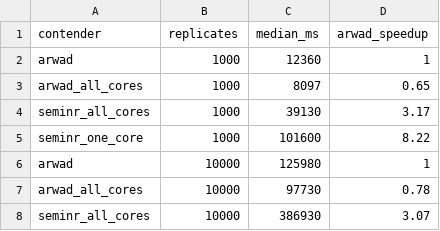
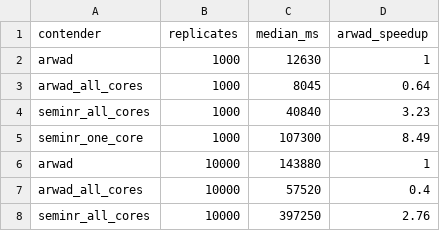
Before and after one commit to bashar-al-agha/arwad, a CSV file: bench/phase2/pls_moderation_timing.csv, drawn as a sheet.

Commit message:
docs: moderation benchmark of 0.1.0.9004 in three rounds (REPORT 3d): 6.8 times
REPORT §3d now measures version 0.1.0.9004 (weights-only first stage):
1,000 resamples from pls_moderation_bench.R (medians of 3: 12,630 ms on
one core, 8,045 ms on four, against 40,840 and 107,300 ms for seminr
2.6.0), and 10,000 resamples from the new pls_moderation_rounds.R: three
rounds, seminr first in each, R's memory freed between runs. Medians 122.0 s
(one core) and 57.6 s (four cores) against seminr's fastest 390.1 s: 6.8
times faster on the same four cores, 3.2 times from one core; identical
arrays in all nine runs; the rounds agree within 2%.

Why three rounds: this morning's 4.0 times (0.1.0.9003) came from a single
round whose four workers took 0.78 of the one-core time (0.47 in the three
rounds), and 0.1.0.9004's single round went the other way (143.9 s on one
core). The shortcut of 0.1.0.9004 saves about 9% of a resample (A/B, ADR-0006);
the rest of the difference is single-round variation on this laptop. Both
earlier figures stay in §3d's History, with the 29 October run.

Summary, §5 (four workers halve the time here too) and §7 (next: the
re-estimation analyses of the new ROADMAP row), README status clause, NEWS
0.1.0.9004, ROADMAP row updated.

```diff
--- a/bench/phase2/pls_moderation_timing.csv
+++ b/bench/phase2/pls_moderation_timing.csv
@@ -1,8 +1,8 @@
 "contender","replicates","median_ms","arwad_speedup"
-"arwad",1000,12360,1
-"arwad_all_cores",1000,8097,0.65
-"seminr_all_cores",1000,39130,3.17
-"seminr_one_core",1000,101600,8.22
-"arwad",10000,125980,1
-"arwad_all_cores",10000,97730,0.78
-"seminr_all_cores",10000,386930,3.07
+"arwad",1000,12630,1
+"arwad_all_cores",1000,8045,0.64
+"seminr_all_cores",1000,40840,3.23
+"seminr_one_core",1000,107300,8.49
+"arwad",10000,143880,1
+"arwad_all_cores",10000,57520,0.4
+"seminr_all_cores",10000,397250,2.76
```
Also changed, not shown: 6 other files.
